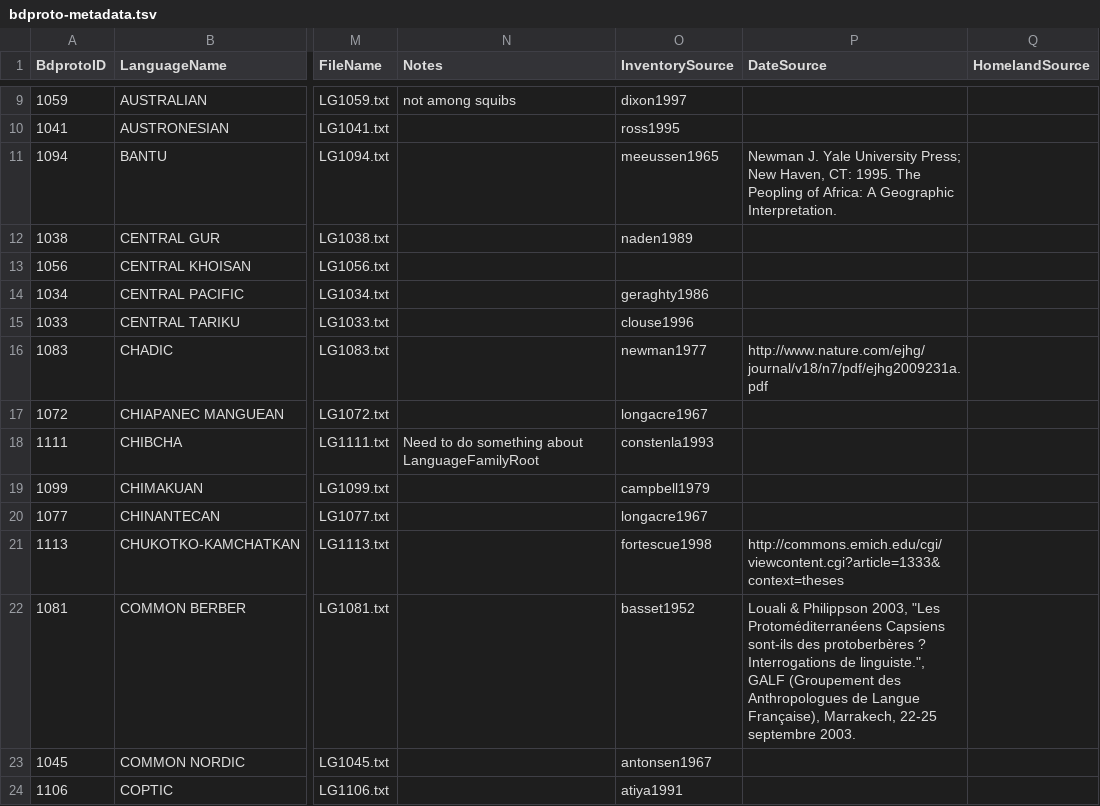
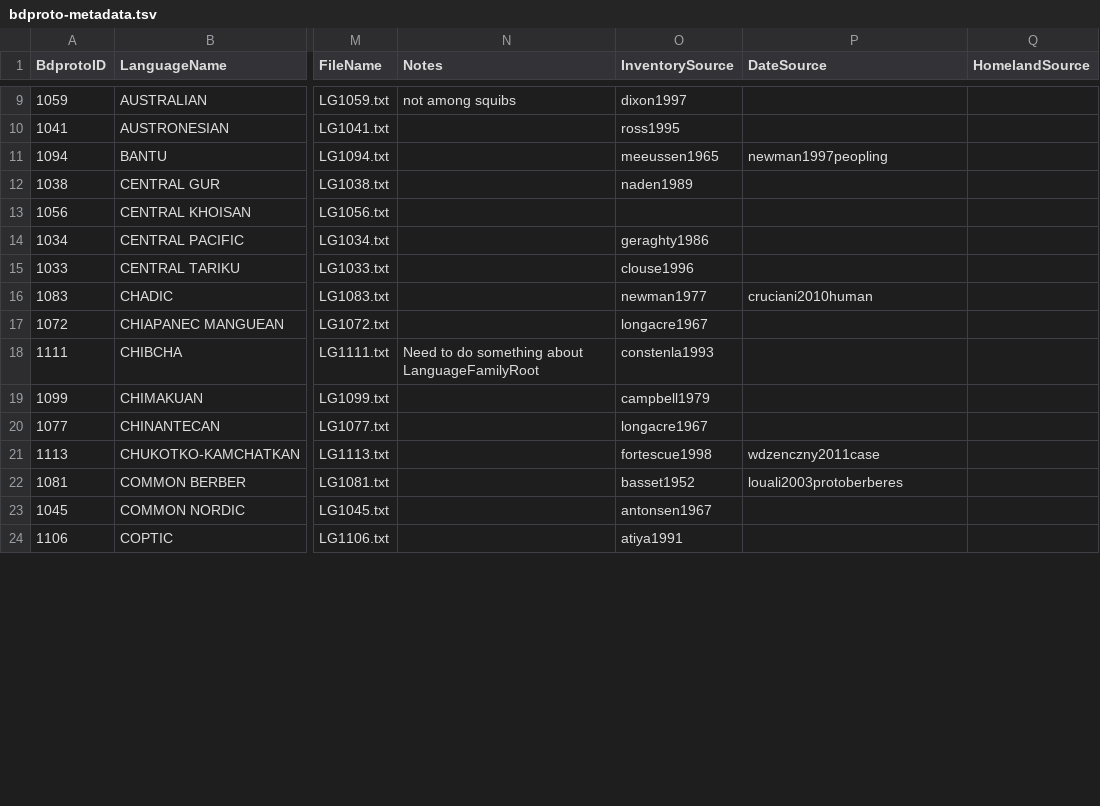
Before and after one commit to bdproto/bdproto, a TSV file: bdproto-metadata.tsv, drawn as a sheet; only a part is shown, gaps mark what is left out; the diff covers the shown part only; the diff names each change by its address in the sheet, - before the commit and + after, or states it on an @@ line.

```diff
--- a/bdproto-metadata.tsv
+++ b/bdproto-metadata.tsv
-P11 (DateSource): Newman J. Yale University Press; New Haven, CT: 1995. The Peopling of Africa: A Geographic Interpretation.
+P11 (DateSource): newman1997peopling
-P16 (DateSource): http://www.nature.com/ejhg/journal/v18/n7/pdf/ejhg2009231a.pdf
+P16 (DateSource): cruciani2010human
-P21 (DateSource): http://commons.emich.edu/cgi/viewcontent.cgi?article=1333&context=theses
+P21 (DateSource): wdzenczny2011case
-P22 (DateSource): Louali & Philippson 2003, "Les Protoméditerranéens Capsiens sont-ils des protoberbères ? Interrogations de linguiste.", GALF (Groupement des Anthropologues de Langue Française), Marrakech, 22-25 septembre 2003.
+P22 (DateSource): louali2003protoberberes
```
Also changed, not shown: 10 edited cells elsewhere in this file, 1 other file.
